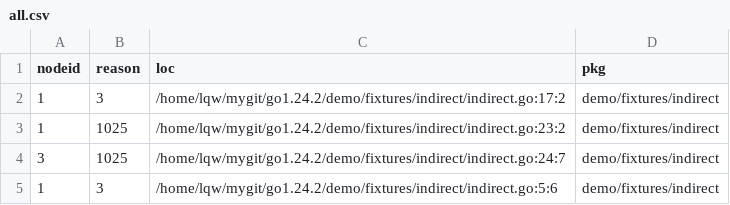
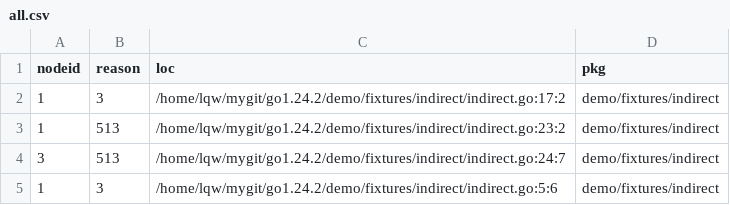
Before and after one commit to Lslightly/go, a CSV file: demo/stat_root/indirect/all.csv, drawn as a sheet.

```diff
--- a/demo/stat_root/indirect/all.csv
+++ b/demo/stat_root/indirect/all.csv
@@ -2,4 +2,4 @@ nodeid,reason,loc,pkg
 1,3,/home/lqw/mygit/go1.24.2/demo/fixtures/indirect/indirect.go:17:2,demo/fixtures/indirect
-1,1025,/home/lqw/mygit/go1.24.2/demo/fixtures/indirect/indirect.go:23:2,demo/fixtures/indirect
-3,1025,/home/lqw/mygit/go1.24.2/demo/fixtures/indirect/indirect.go:24:7,demo/fixtures/indirect
+1,513,/home/lqw/mygit/go1.24.2/demo/fixtures/indirect/indirect.go:23:2,demo/fixtures/indirect
+3,513,/home/lqw/mygit/go1.24.2/demo/fixtures/indirect/indirect.go:24:7,demo/fixtures/indirect
 1,3,/home/lqw/mygit/go1.24.2/demo/fixtures/indirect/indirect.go:5:6,demo/fixtures/indirect
```
Also changed, not shown: demo/stat_root/closure_go/all.csv, demo/stat_root/easyPkg/all.csv, 8 other files.
